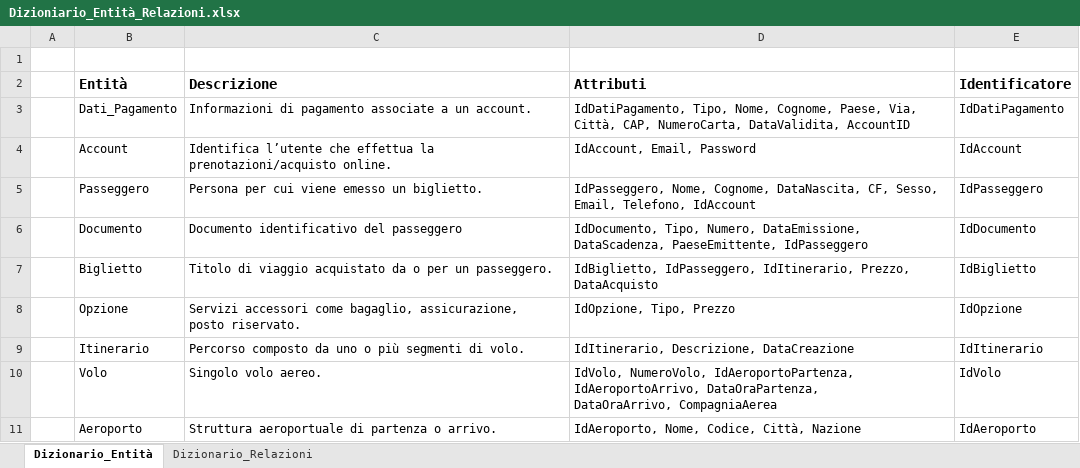
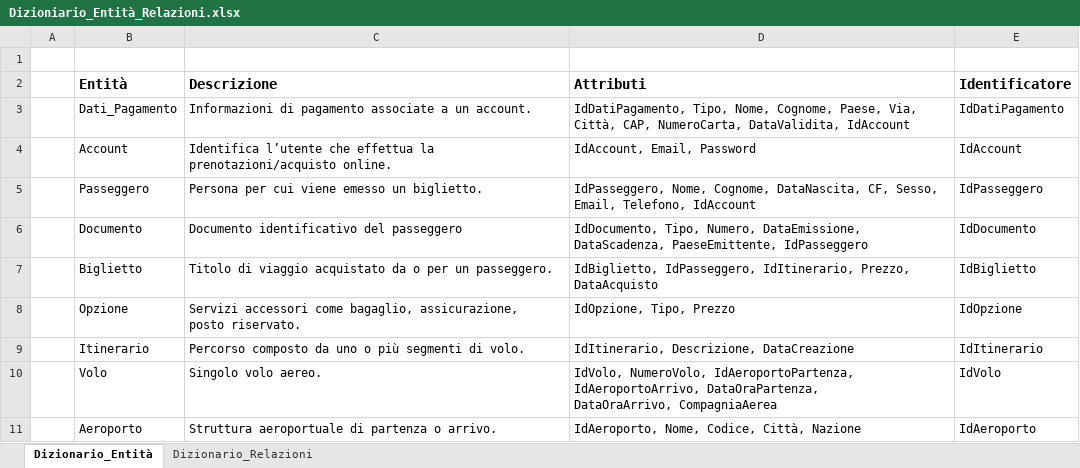
Before and after one commit to LauraCorretto/ProjectWork4, an Excel workbook: Modello_Concettuale/Dizioniario_Entità_Relazioni.xlsx, sheet Dizionario_Entità, drawn as a sheet; values as stored, in another font and other column widths than the file's, no borders; the diff names each change by its address in the sheet, - before the commit and + after, or states it on an @@ line.

```diff
--- a/Modello_Concettuale/Dizioniario_Entità_Relazioni.xlsx (sheet Dizionario_Entità)
+++ b/Modello_Concettuale/Dizioniario_Entità_Relazioni.xlsx (sheet Dizionario_Entità)
-D3 (Attributi): …NumeroCarta, DataValidita, AccountID
+D3 (Attributi): …NumeroCarta, DataValidita, IdAccount
```
Also changed, not shown: sheet Dizionario_Relazioni.
